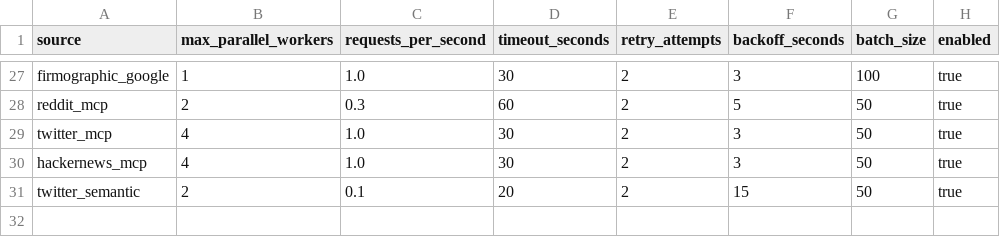
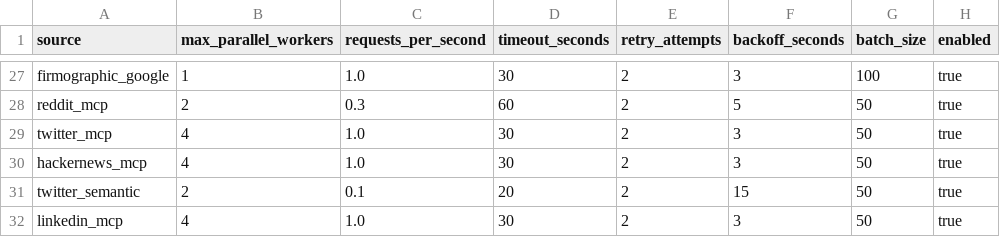
Before and after one commit to Riyami28/signals, a CSV file: config/source_execution_policy.csv, drawn as a sheet; only a part is shown, gaps mark what is left out; the diff names each change by its address in the sheet, - before the commit and + after, or states it on an @@ line.

```diff
--- a/config/source_execution_policy.csv
+++ b/config/source_execution_policy.csv
+row 32: linkedin_mcp | 4 | 1.0 | 30 | 2 | 3 | 50 | true
```
Also changed, not shown: config/source_registry.csv, 3 other files.
